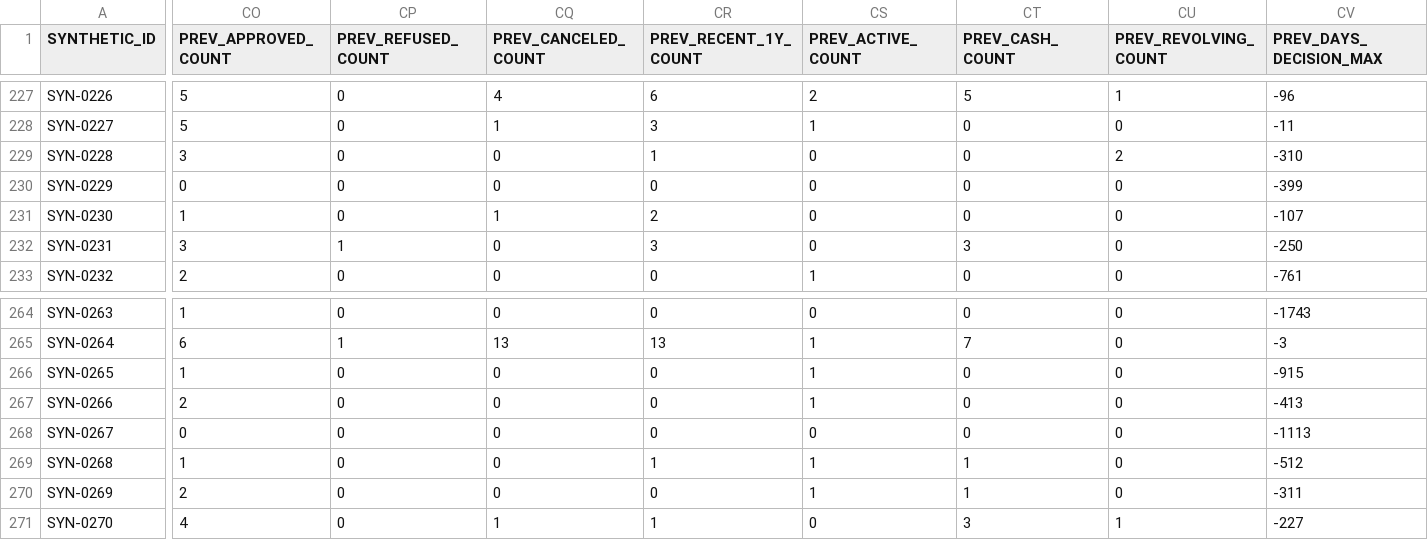
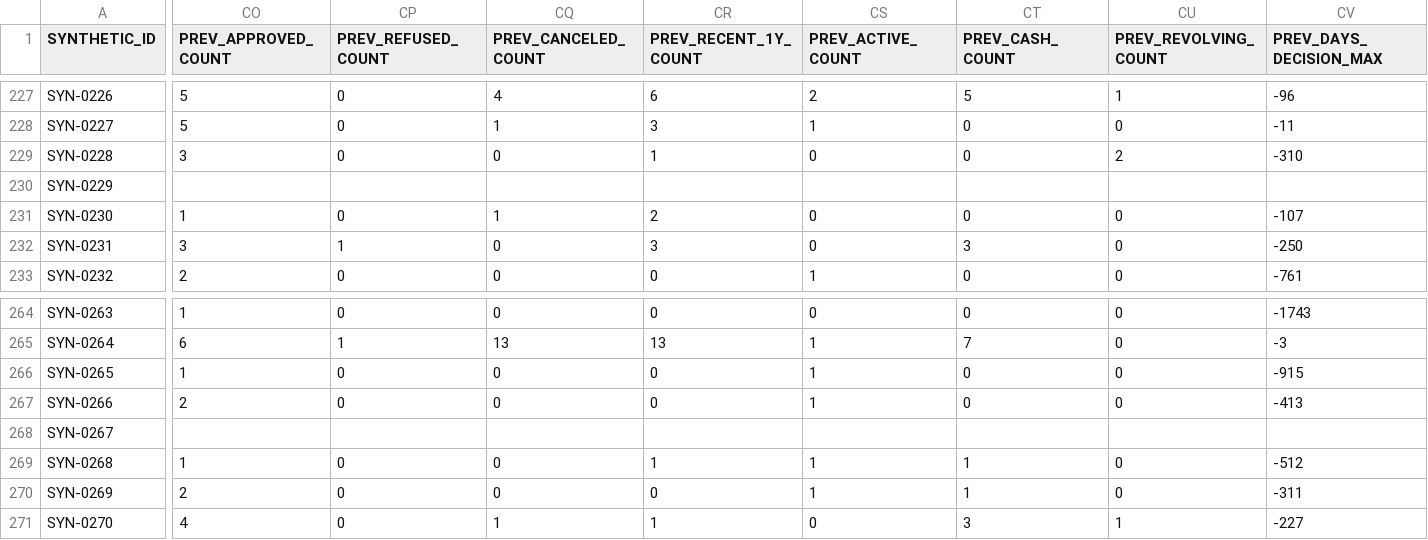
Before and after one commit to washedhunter/credit-risk-first-time-borrowers-original, a CSV file: data/sample/synthetic_applicants.csv, drawn as a sheet; only a part is shown, gaps mark what is left out; the diff covers the shown part only; the diff names each change by its address in the sheet, - before the commit and + after, or states it on an @@ line.

```diff
--- a/data/sample/synthetic_applicants.csv
+++ b/data/sample/synthetic_applicants.csv
-CO230 (PREV_APPROVED_COUNT): 0
+CO230 (PREV_APPROVED_COUNT): (empty)
-CP230 (PREV_REFUSED_COUNT): 0
+CP230 (PREV_REFUSED_COUNT): (empty)
-CQ230 (PREV_CANCELED_COUNT): 0
+CQ230 (PREV_CANCELED_COUNT): (empty)
-CR230 (PREV_RECENT_1Y_COUNT): 0
+CR230 (PREV_RECENT_1Y_COUNT): (empty)
-CS230 (PREV_ACTIVE_COUNT): 0
+CS230 (PREV_ACTIVE_COUNT): (empty)
-CT230 (PREV_CASH_COUNT): 0
+CT230 (PREV_CASH_COUNT): (empty)
-CU230 (PREV_REVOLVING_COUNT): 0
+CU230 (PREV_REVOLVING_COUNT): (empty)
-CV230 (PREV_DAYS_DECISION_MAX): -399
+CV230 (PREV_DAYS_DECISION_MAX): (empty)
-CO268 (PREV_APPROVED_COUNT): 0
+CO268 (PREV_APPROVED_COUNT): (empty)
-CP268 (PREV_REFUSED_COUNT): 0
+CP268 (PREV_REFUSED_COUNT): (empty)
-CQ268 (PREV_CANCELED_COUNT): 0
+CQ268 (PREV_CANCELED_COUNT): (empty)
-CR268 (PREV_RECENT_1Y_COUNT): 0
+CR268 (PREV_RECENT_1Y_COUNT): (empty)
-CS268 (PREV_ACTIVE_COUNT): 0
+CS268 (PREV_ACTIVE_COUNT): (empty)
-CT268 (PREV_CASH_COUNT): 0
+CT268 (PREV_CASH_COUNT): (empty)
-CU268 (PREV_REVOLVING_COUNT): 0
+CU268 (PREV_REVOLVING_COUNT): (empty)
-CV268 (PREV_DAYS_DECISION_MAX): -1113
+CV268 (PREV_DAYS_DECISION_MAX): (empty)
```
Also changed, not shown: 131 edited cells elsewhere in this file, 14 other files.
